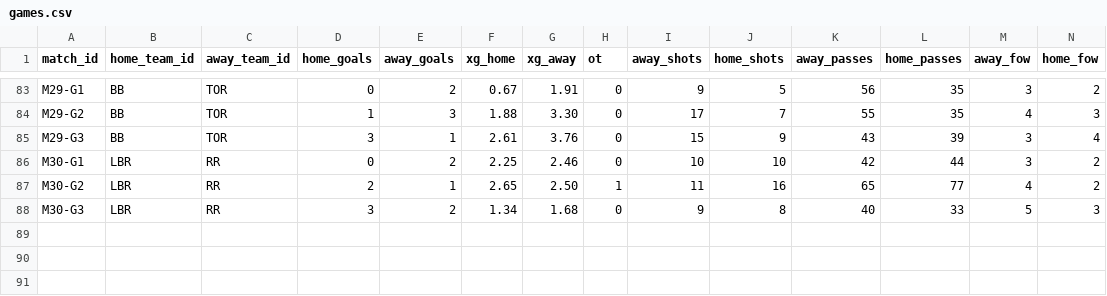
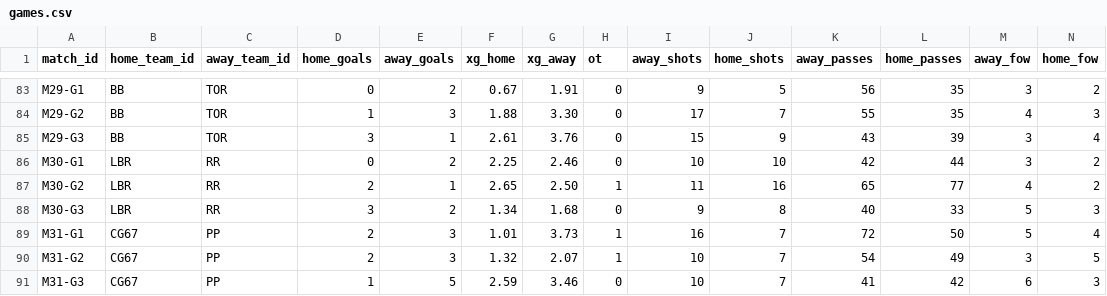
Before and after one commit to SundinWCPL/WCPL, a CSV file: data/S2/games.csv, drawn as a sheet; only a part is shown, gaps mark what is left out; rows hold the shown columns only; the diff names each change by its address in the sheet, - before the commit and + after, or states it on an @@ line.

```diff
--- a/data/S2/games.csv
+++ b/data/S2/games.csv
+row 89: M31-G1 | CG67 | PP | 2 | 3 | 1.01 | 3.73 | 1 | 16 | 7 | 72 | 50 | 5 | 4
+row 90: M31-G2 | CG67 | PP | 2 | 3 | 1.32 | 2.07 | 1 | 10 | 7 | 54 | 49 | 3 | 5
+row 91: M31-G3 | CG67 | PP | 1 | 5 | 2.59 | 3.46 | 0 | 10 | 7 | 41 | 42 | 6 | 3
```
Also changed, not shown: data/S2/boxscores.csv, data/S2/players.csv, 1 other file.
